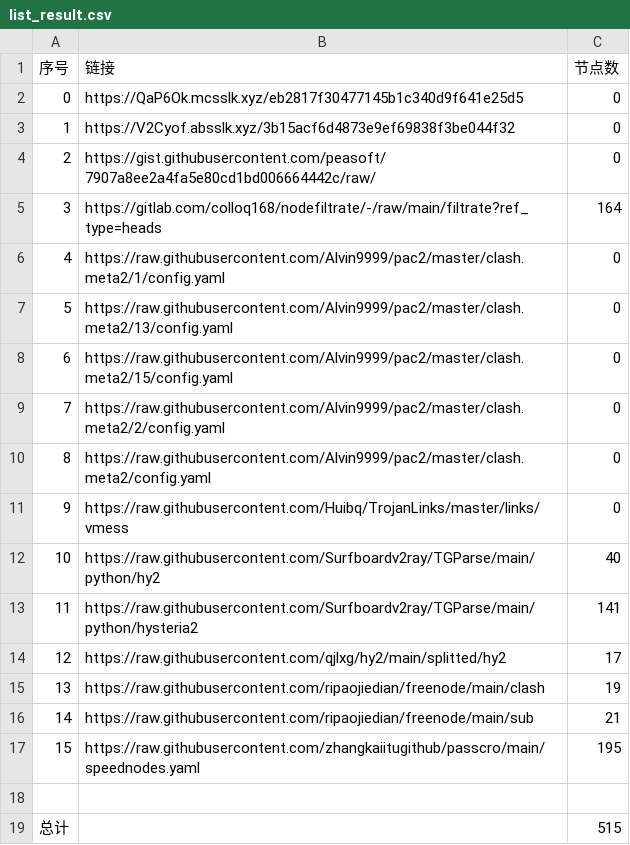
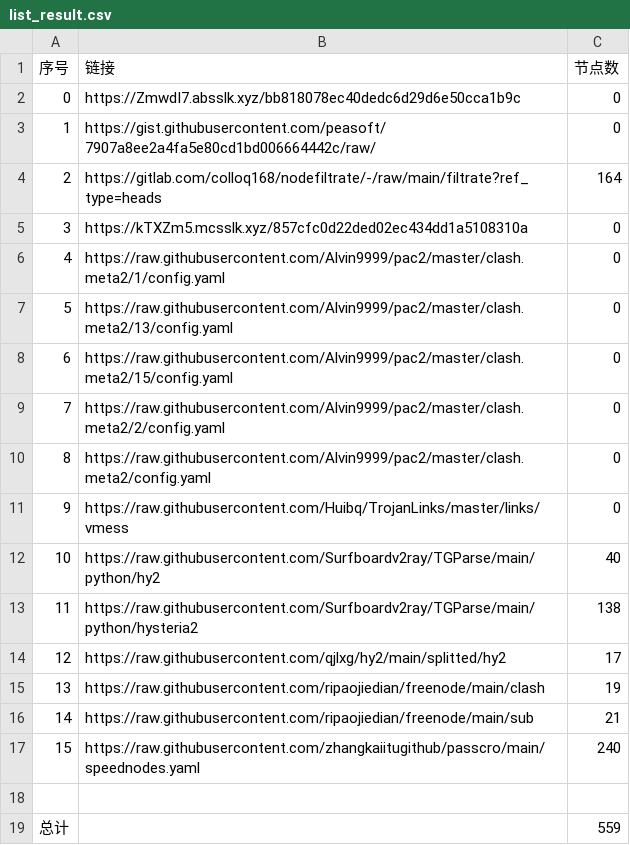
Before and after one commit to a56296909/NoMoreWalls, a CSV file: list_result.csv, drawn as a sheet.

```diff
--- a/list_result.csv
+++ b/list_result.csv
@@ -1,6 +1,6 @@
 序号,链接,节点数
-0,https://QaP6Ok.mcsslk.xyz/eb2817f30477145b1c340d9f641e25d5,0
-1,https://V2Cyof.absslk.xyz/3b15acf6d4873e9ef69838f3be044f32,0
-2,https://gist.githubusercontent.com/peasoft/7907a8ee2a4fa5e80cd1bd006664442c/raw/,0
-3,https://gitlab.com/colloq168/nodefiltrate/-/raw/main/filtrate?ref_type=heads,164
+0,https://ZmwdI7.absslk.xyz/bb818078ec40dedc6d29d6e50cca1b9c,0
+1,https://gist.githubusercontent.com/peasoft/7907a8ee2a4fa5e80cd1bd006664442c/raw/,0
+2,https://gitlab.com/colloq168/nodefiltrate/-/raw/main/filtrate?ref_type=heads,164
+3,https://kTXZm5.mcsslk.xyz/857cfc0d22ded02ec434dd1a5108310a,0
 4,https://raw.githubusercontent.com/Alvin9999/pac2/master/clash.meta2/1/config.yaml,0
@@ -12,3 +12,3 @@
 10,https://raw.githubusercontent.com/Surfboardv2ray/TGParse/main/python/hy2,40
-11,https://raw.githubusercontent.com/Surfboardv2ray/TGParse/main/python/hysteria2,141
+11,https://raw.githubusercontent.com/Surfboardv2ray/TGParse/main/python/hysteria2,138
 12,https://raw.githubusercontent.com/qjlxg/hy2/main/splitted/hy2,17
@@ -16,4 +16,4 @@
 14,https://raw.githubusercontent.com/ripaojiedian/freenode/main/sub,21
-15,https://raw.githubusercontent.com/zhangkaiitugithub/passcro/main/speednodes.yaml,195
+15,https://raw.githubusercontent.com/zhangkaiitugithub/passcro/main/speednodes.yaml,240
 
-总计,,515
+总计,,559
```
Also changed, not shown: 20 other files.
